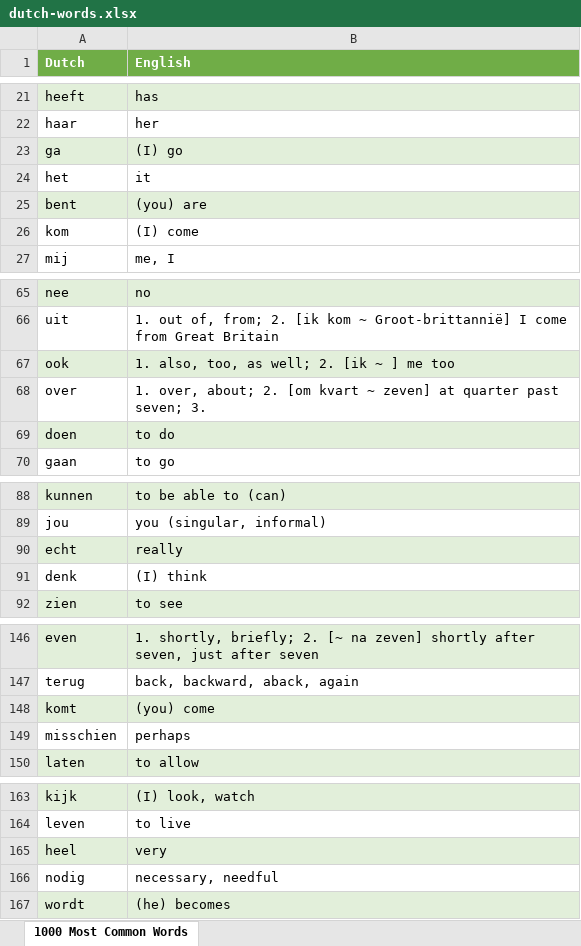
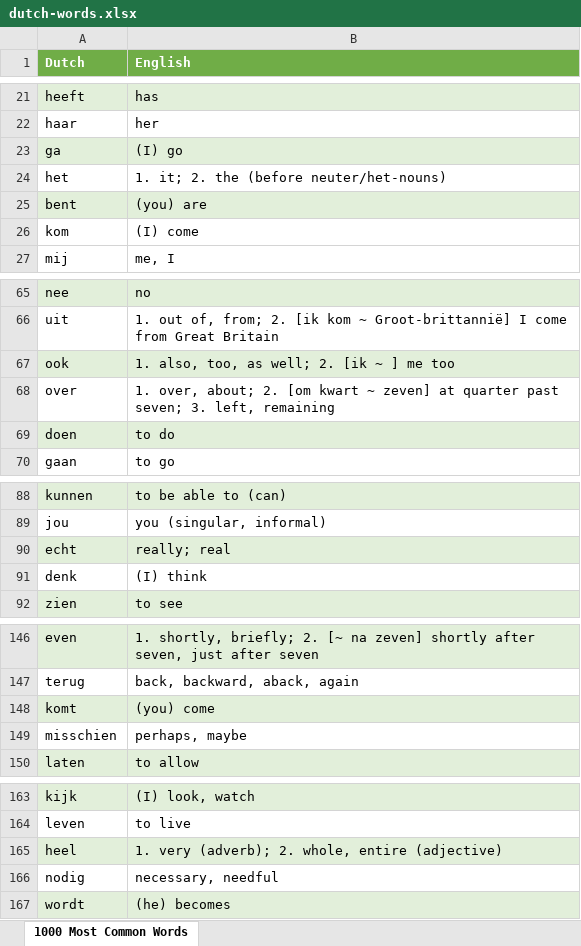
Before and after one commit to the-ppp/dutch-app, an Excel workbook: dutch-words.xlsx, sheet 1000 Most Common Words, drawn as a sheet; only a part is shown, gaps mark what is left out; values as stored, in another font and other column widths than the file's, no borders; the diff covers the shown part only; the diff names each change by its address in the sheet, - before the commit and + after, or states it on an @@ line.

```diff
--- a/dutch-words.xlsx (sheet 1000 Most Common Words)
+++ b/dutch-words.xlsx (sheet 1000 Most Common Words)
-B24 (English): it
+B24 (English): 1. it; 2. the (before neuter/het-nouns)
-B68 (English): …2. [om kvart ~ zeven] at quarter past seven; 3.
+B68 (English): …2. [om kwart ~ zeven] at quarter past seven; 3. left, remaining
-B90 (English): really
+B90 (English): really; real
-B149 (English): perhaps
+B149 (English): perhaps, maybe
-B165 (English): very
+B165 (English): 1. very (adverb); 2. whole, entire (adjective)
```
Also changed, not shown: 22 added rows, 7 removed rows and 7 edited cells elsewhere in this sheet, 1 other file.
